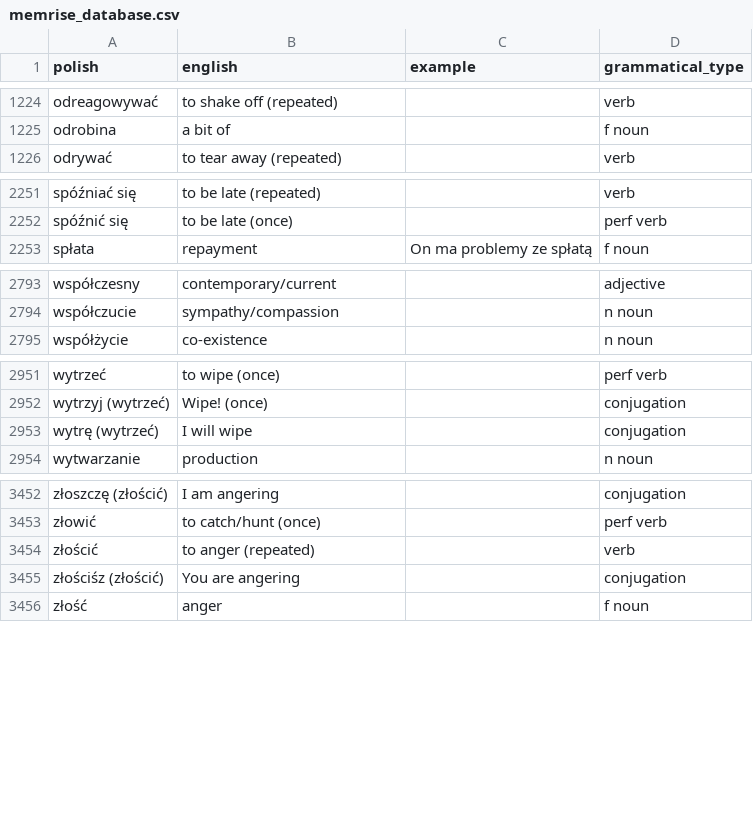
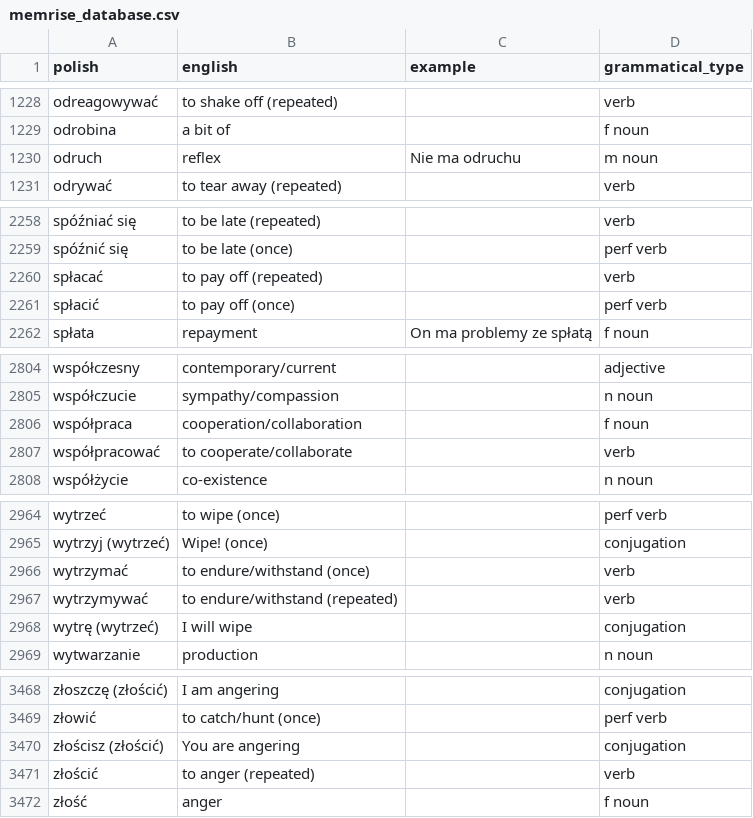
Before and after one commit to nihao2984/memrise-scraper, a CSV file: memrise_database.csv, drawn as a sheet; only a part is shown, gaps mark what is left out; removed rows and columns are numbered as before the commit, all else as after; the diff covers the shown part only; the diff names each change by its address in the sheet, - before the commit and + after, or states it on an @@ line.

```diff
--- a/memrise_database.csv
+++ b/memrise_database.csv
+row 1230: odruch | reflex | Nie ma odruchu | m noun
+row 2260: spłacać | to pay off (repeated) |  | verb
+row 2261: spłacić | to pay off (once) |  | perf verb
+row 2806: współpraca | cooperation/collaboration |  | f noun
+row 2807: współpracować | to cooperate/collaborate |  | verb
+row 2966: wytrzymać | to endure/withstand (once) |  | verb
+row 2967: wytrzymywać | to endure/withstand (repeated) |  | verb
+row 3470: złościsz (złościć) | You are angering |  | conjugation
-row 3455: złościśz (złościć) | You are angering |  | conjugation
```
Also changed, not shown: 10 added rows, 1 removed row and 4 edited cells elsewhere in this file, memrise_levels.csv.
